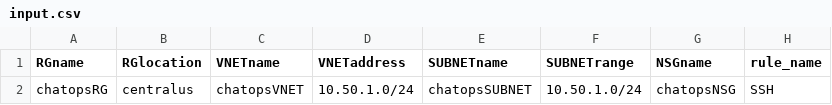
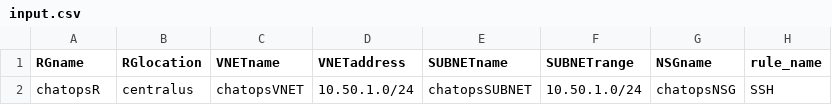
Before and after one commit to Poojas31/azureinfra, a CSV file: ocp/inputs/input.csv, drawn as a sheet; only a part is shown; the diff names each change by its address in the sheet, - before the commit and + after, or states it on an @@ line.

```diff
--- a/ocp/inputs/input.csv
+++ b/ocp/inputs/input.csv
-A2 (RGname): chatopsRG
+A2 (RGname): chatopsR
```
Also changed, not shown: 2 other files.
